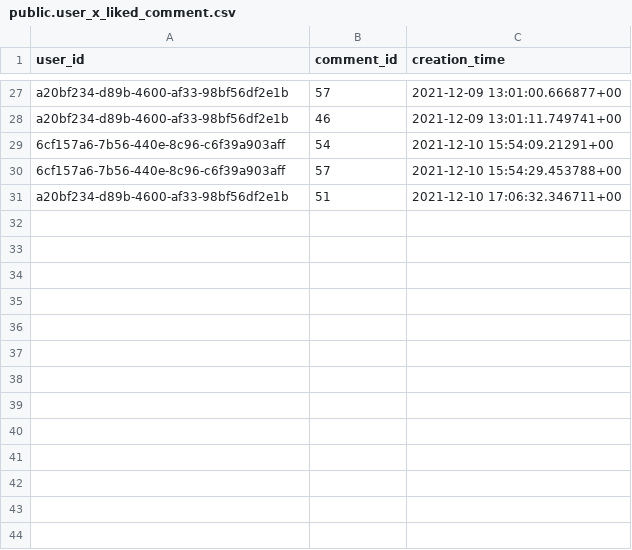
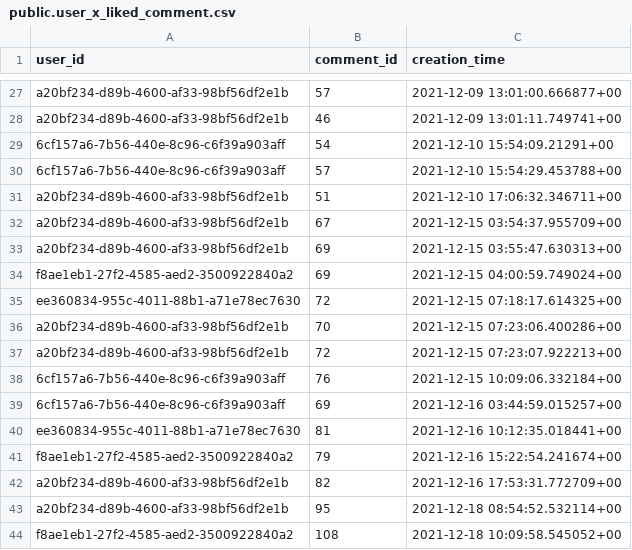
Before and after one commit to gwak2837/alpaca-salon-backend, a CSV file: database/data/dev/public.user_x_liked_comment.csv, drawn as a sheet; only a part is shown, gaps mark what is left out.

Commit message:
Update data

```diff
--- a/database/data/dev/public.user_x_liked_comment.csv
+++ b/database/data/dev/public.user_x_liked_comment.csv
@@ -31 +31,14 @@ a20bf234-d89b-4600-af33-98bf56df2e1b,46,2021-12-09 13:01:11.749741+00
 a20bf234-d89b-4600-af33-98bf56df2e1b,51,2021-12-10 17:06:32.346711+00
+a20bf234-d89b-4600-af33-98bf56df2e1b,67,2021-12-15 03:54:37.955709+00
+a20bf234-d89b-4600-af33-98bf56df2e1b,69,2021-12-15 03:55:47.630313+00
+f8ae1eb1-27f2-4585-aed2-3500922840a2,69,2021-12-15 04:00:59.749024+00
+ee360834-955c-4011-88b1-a71e78ec7630,72,2021-12-15 07:18:17.614325+00
+a20bf234-d89b-4600-af33-98bf56df2e1b,70,2021-12-15 07:23:06.400286+00
+a20bf234-d89b-4600-af33-98bf56df2e1b,72,2021-12-15 07:23:07.922213+00
+6cf157a6-7b56-440e-8c96-c6f39a903aff,76,2021-12-15 10:09:06.332184+00
+6cf157a6-7b56-440e-8c96-c6f39a903aff,69,2021-12-16 03:44:59.015257+00
+ee360834-955c-4011-88b1-a71e78ec7630,81,2021-12-16 10:12:35.018441+00
+f8ae1eb1-27f2-4585-aed2-3500922840a2,79,2021-12-16 15:22:54.241674+00
+a20bf234-d89b-4600-af33-98bf56df2e1b,82,2021-12-16 17:53:31.772709+00
+a20bf234-d89b-4600-af33-98bf56df2e1b,95,2021-12-18 08:54:52.532114+00
+f8ae1eb1-27f2-4585-aed2-3500922840a2,108,2021-12-18 10:09:58.545052+00
```
Also changed, not shown: database/data/dev/public.user.csv, 6 other files.
